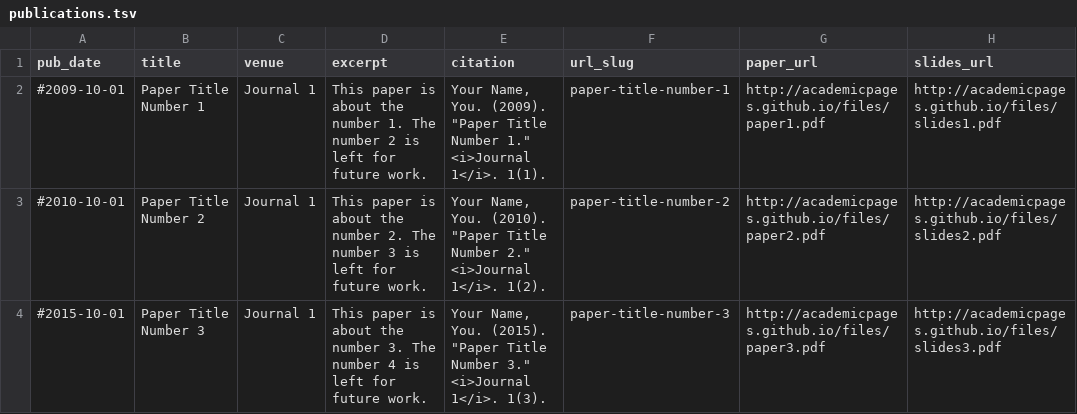
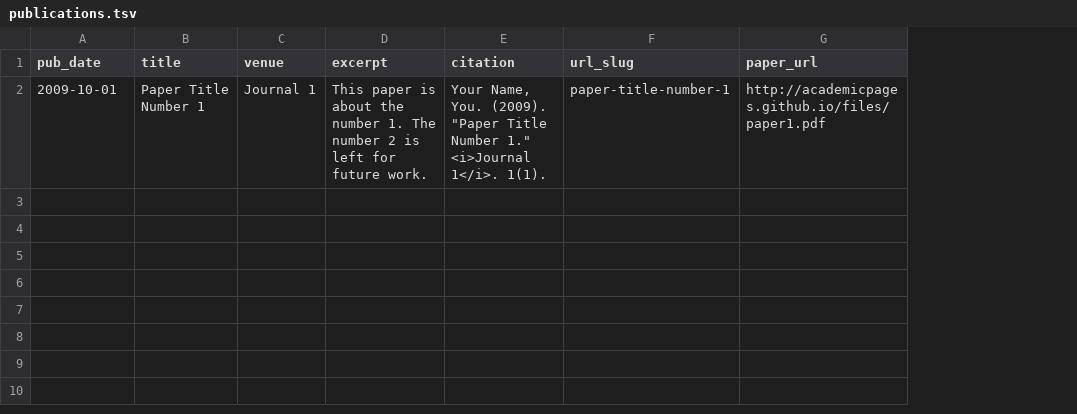
Before and after one commit to ScottV19/ScottV19.github.io, a TSV file: markdown_generator/publications.tsv, drawn as a sheet; the diff names each change by its address in the sheet, - before the commit and + after, or states it on an @@ line.

Commit message:
Updated publications page

```diff
--- a/markdown_generator/publications.tsv
+++ b/markdown_generator/publications.tsv
-column H (slides_url), row 2: http://academicpages.github.io/files/slides1.pdf
-A2 (pub_date): #2009-10-01
+A2 (pub_date): 2009-10-01
-row 3: #2010-10-01 | Paper Title Number 2 | Journal 1 | This paper is about the number 2. The number 3 is left for future work. | Your Name, You. (2010). "Paper Title Number 2." <i>Journal 1</i>. 1(2). | paper-title-number-2 | http://academicpages.github.io/files/paper2.pdf | http://academicpages.github.io/files/slides2.pdf
-row 4: #2015-10-01 | Paper Title Number 3 | Journal 1 | This paper is about the number 3. The number 4 is left for future work. | Your Name, You. (2015). "Paper Title Number 3." <i>Journal 1</i>. 1(3). | paper-title-number-3 | http://academicpages.github.io/files/paper3.pdf | http://academicpages.github.io/files/slides3.pdf
```
Also changed, not shown: 9 other files.
